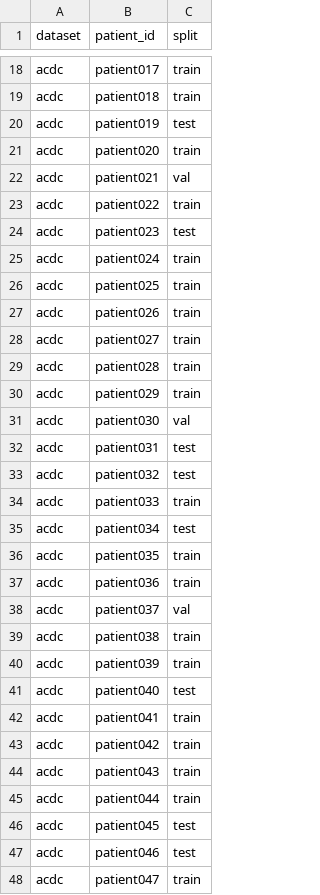
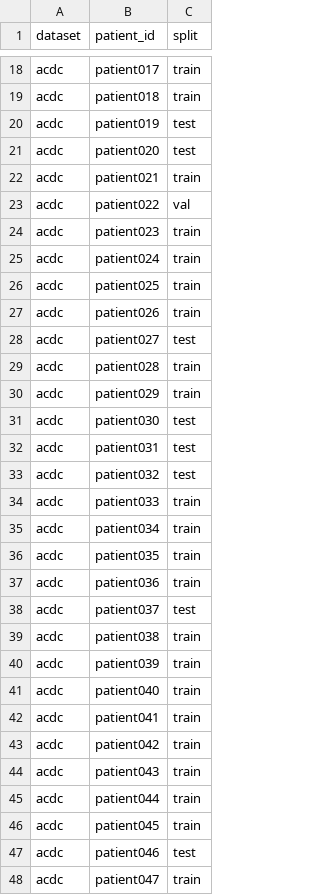
Before and after one commit to Ahanaf-Abrar-Trishad/cardiac_early_detection_repo, a CSV file: meta/splits_seed42.csv, drawn as a sheet; only a part is shown, gaps mark what is left out; the diff covers the shown part only.

```diff
--- a/meta/splits_seed42.csv
+++ b/meta/splits_seed42.csv
@@ -20,6 +20,6 @@ acdc,patient018,train
 acdc,patient019,test
-acdc,patient020,train
-acdc,patient021,val
-acdc,patient022,train
-acdc,patient023,test
+acdc,patient020,test
+acdc,patient021,train
+acdc,patient022,val
+acdc,patient023,train
 acdc,patient024,train
@@ -27,6 +27,6 @@ acdc,patient025,train
 acdc,patient026,train
-acdc,patient027,train
+acdc,patient027,test
 acdc,patient028,train
 acdc,patient029,train
-acdc,patient030,val
+acdc,patient030,test
 acdc,patient031,test
@@ -34,9 +34,9 @@ acdc,patient032,test
 acdc,patient033,train
-acdc,patient034,test
+acdc,patient034,train
 acdc,patient035,train
 acdc,patient036,train
-acdc,patient037,val
+acdc,patient037,test
 acdc,patient038,train
 acdc,patient039,train
-acdc,patient040,test
+acdc,patient040,train
 acdc,patient041,train
@@ -45,3 +45,3 @@ acdc,patient043,train
 acdc,patient044,train
-acdc,patient045,test
+acdc,patient045,train
 acdc,patient046,test
```
Also changed, not shown: 50 added rows and 28 edited cells elsewhere in this file, meta/acdc_features.csv, 18 other files.
